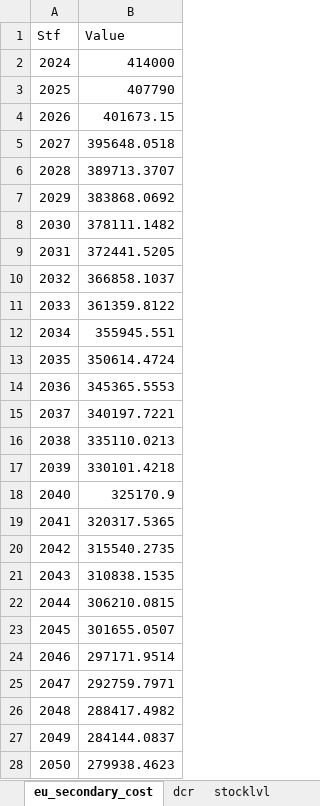
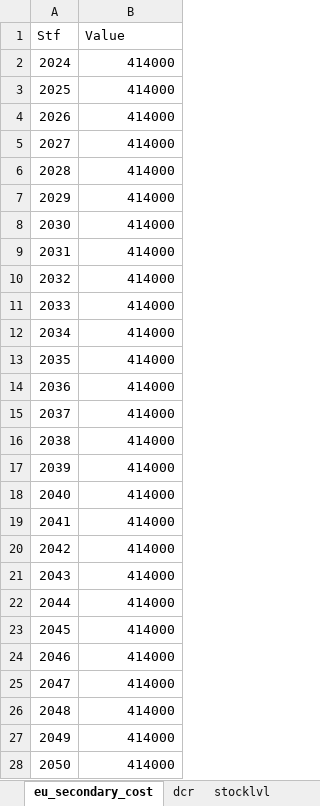
Before and after one commit to oitzingermaximilian/urbssolar, an Excel workbook: Params.xlsx, sheet eu_secondary_cost, drawn as a sheet; values as stored, in another font and other column widths than the file's, no borders; the diff names each change by its address in the sheet, - before the commit and + after, or states it on an @@ line.

Commit message:
Add files via upload

```diff
--- a/Params.xlsx (sheet eu_secondary_cost)
+++ b/Params.xlsx (sheet eu_secondary_cost)
-B3 (Value): 407790
+B3 (Value): 414000
-B4 (Value): 401673.15
+B4 (Value): 414000
-B5 (Value): 395648.0518
+B5 (Value): 414000
-B6 (Value): 389713.3707
+B6 (Value): 414000
-B7 (Value): 383868.0692
+B7 (Value): 414000
-B8 (Value): 378111.1482
+B8 (Value): 414000
-B9 (Value): 372441.5205
+B9 (Value): 414000
-B10 (Value): 366858.1037
+B10 (Value): 414000
-B11 (Value): 361359.8122
+B11 (Value): 414000
-B12 (Value): 355945.551
+B12 (Value): 414000
-B13 (Value): 350614.4724
+B13 (Value): 414000
-B14 (Value): 345365.5553
+B14 (Value): 414000
-B15 (Value): 340197.7221
+B15 (Value): 414000
-B16 (Value): 335110.0213
+B16 (Value): 414000
-B17 (Value): 330101.4218
+B17 (Value): 414000
-B18 (Value): 325170.9
+B18 (Value): 414000
-B19 (Value): 320317.5365
+B19 (Value): 414000
-B20 (Value): 315540.2735
+B20 (Value): 414000
-B21 (Value): 310838.1535
+B21 (Value): 414000
-B22 (Value): 306210.0815
+B22 (Value): 414000
-B23 (Value): 301655.0507
+B23 (Value): 414000
-B24 (Value): 297171.9514
+B24 (Value): 414000
-B25 (Value): 292759.7971
+B25 (Value): 414000
-B26 (Value): 288417.4982
+B26 (Value): 414000
-B27 (Value): 284144.0837
+B27 (Value): 414000
-B28 (Value): 279938.4623
+B28 (Value): 414000
```
